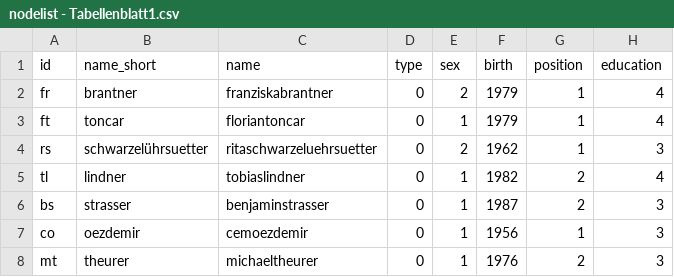
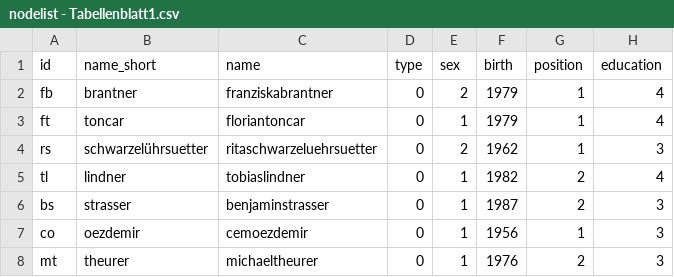
Before and after one commit to Eagle020/testat, a CSV file: nodelist - Tabellenblatt1.csv, drawn as a sheet; only a part is shown; the diff names each change by its address in the sheet, - before the commit and + after, or states it on an @@ line.

```diff
--- a/nodelist - Tabellenblatt1.csv
+++ b/nodelist - Tabellenblatt1.csv
-A2 (id): fr
+A2 (id): fb
```
Also changed, not shown: edgelist - Tabellenblatt1.csv.
